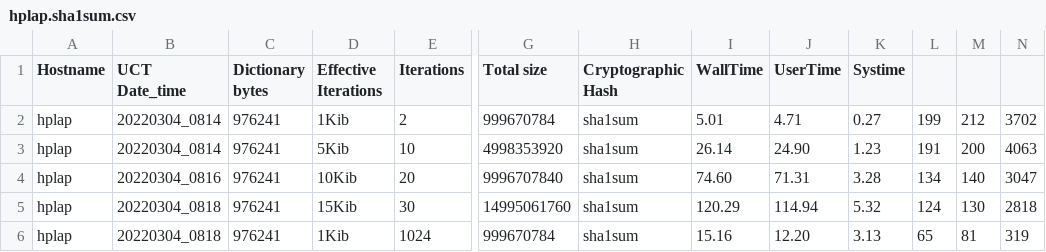
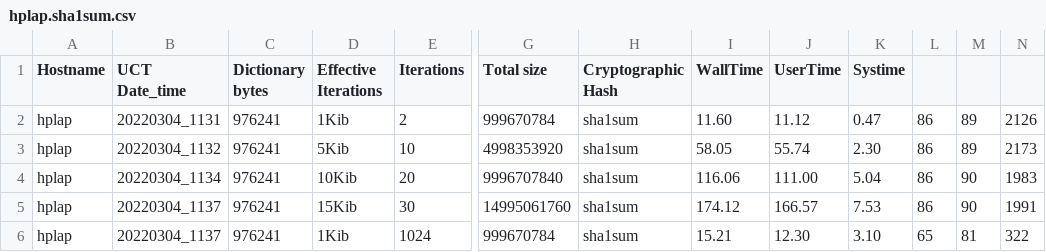
Before and after one commit to sailnfool/cpuspeed, a CSV file: results/hplap.sha1sum.csv, drawn as a sheet; only a part is shown, gaps mark what is left out; the diff covers the shown part only; the diff names each change by its address in the sheet, - before the commit and + after, or states it on an @@ line.

```diff
--- a/results/hplap.sha1sum.csv
+++ b/results/hplap.sha1sum.csv
-B2 (UCT Date_time): 20220304_0814
+B2 (UCT Date_time): 20220304_1131
-I2 (WallTime): 5.01
+I2 (WallTime): 11.60
-J2 (UserTime): 4.71
+J2 (UserTime): 11.12
-K2 (Systime): 0.27
+K2 (Systime): 0.47
-L2: 199
+L2: 86
-M2: 212
+M2: 89
-N2: 3702
+N2: 2126
-B3 (UCT Date_time): 20220304_0814
+B3 (UCT Date_time): 20220304_1132
-I3 (WallTime): 26.14
+I3 (WallTime): 58.05
-J3 (UserTime): 24.90
+J3 (UserTime): 55.74
-K3 (Systime): 1.23
+K3 (Systime): 2.30
-L3: 191
+L3: 86
-M3: 200
+M3: 89
-N3: 4063
+N3: 2173
-B4 (UCT Date_time): 20220304_0816
+B4 (UCT Date_time): 20220304_1134
-I4 (WallTime): 74.60
+I4 (WallTime): 116.06
-J4 (UserTime): 71.31
+J4 (UserTime): 111.00
-K4 (Systime): 3.28
+K4 (Systime): 5.04
-L4: 134
+L4: 86
-M4: 140
+M4: 90
-N4: 3047
+N4: 1983
-B5:B6 (UCT Date_time): 20220304_0818
+B5:B6 (UCT Date_time): 20220304_1137
-I5 (WallTime): 120.29
+I5 (WallTime): 174.12
-J5 (UserTime): 114.94
+J5 (UserTime): 166.57
-K5 (Systime): 5.32
+K5 (Systime): 7.53
-L5: 124
+L5: 86
-M5: 130
+M5: 90
-N5: 2818
+N5: 1991
-I6 (WallTime): 15.16
+I6 (WallTime): 15.21
-J6 (UserTime): 12.20
+J6 (UserTime): 12.30
-K6 (Systime): 3.13
+K6 (Systime): 3.10
-N6: 319
+N6: 322
```
Also changed, not shown: 18 edited cells elsewhere in this file, results/DB_hplap.b2sum.csv, results/DB_hplap.dd.csv, 56 other files.
